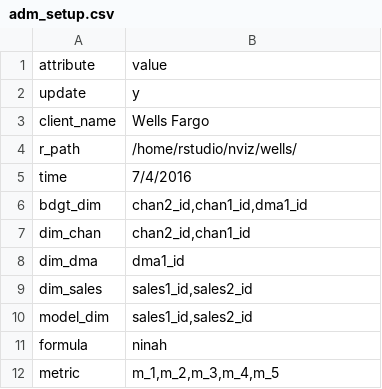
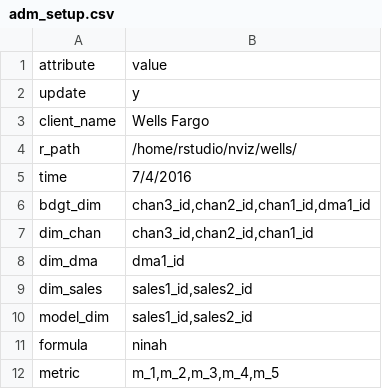
Before and after one commit to truesightconsulting/wells, a CSV file: admin/mmm/adm_setup.csv, drawn as a sheet.

```diff
--- a/admin/mmm/adm_setup.csv
+++ b/admin/mmm/adm_setup.csv
@@ -5,4 +5,4 @@ r_path,/home/rstudio/nviz/wells/
 time,7/4/2016
-bdgt_dim,"chan2_id,chan1_id,dma1_id"
-dim_chan,"chan2_id,chan1_id"
+bdgt_dim,"chan3_id,chan2_id,chan1_id,dma1_id"
+dim_chan,"chan3_id,chan2_id,chan1_id"
 dim_dma,dma1_id
```
Also changed, not shown: admin/mmm/adm_data_var.csv, admin/mmm/adm_output.csv, 3 other files.
